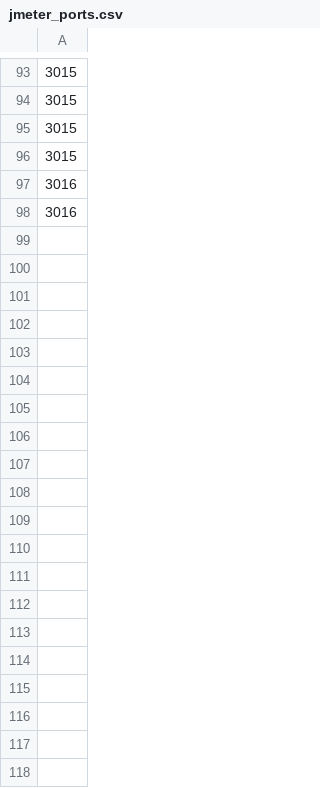
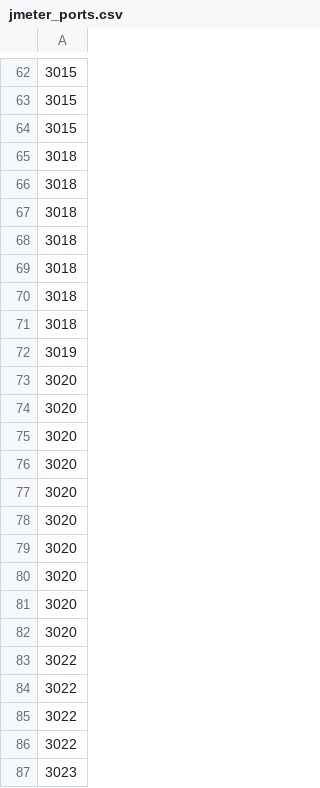
Before and after one commit to lebaz20/blockchain, a CSV file: custom-consensus/pbft-enhanced/jmeter_ports.csv, drawn as a sheet; only a part is shown, gaps mark what is left out; the diff covers the shown part only.

```diff
--- a/custom-consensus/pbft-enhanced/jmeter_ports.csv
+++ b/custom-consensus/pbft-enhanced/jmeter_ports.csv
@@ -95,4 +64,24 @@
 3015
-3015
-3016
-3016
+3018
+3018
+3018
+3018
+3018
+3018
+3018
+3019
+3020
+3020
+3020
+3020
+3020
+3020
+3020
+3020
+3020
+3020
+3022
+3022
+3022
+3022
+3023
```
Also changed, not shown: 5 added rows, 36 removed rows and 9 edited cells elsewhere in this file, 40 other files.
